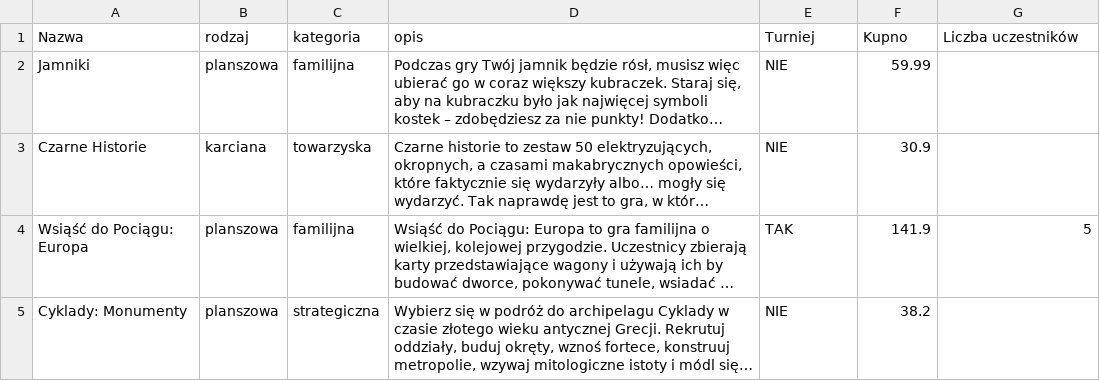
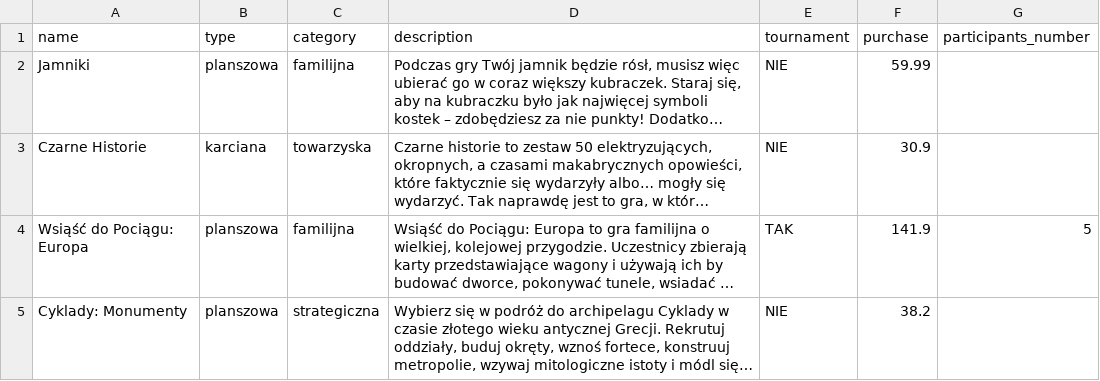
Before and after one commit to o-Mateo-o/geeks-and-dragons-db, a CSV file: config/prompts/games.csv, drawn as a sheet; only a part is shown; long unchanged cells end in …; removed rows and columns are numbered as before the commit, all else as after; the diff names each change by its address in the sheet, - before the commit and + after, or states it on an @@ line.

```diff
--- a/config/prompts/games.csv
+++ b/config/prompts/games.csv
-row 1: Nazwa | rodzaj | kategoria | opis | Turniej | Kupno | Liczba uczestników
+row 1: name | type | category | description | tournament | purchase | participants_number
```
Also changed, not shown: config/prompts/cities.csv, config/prompts/lastnames_females.csv, 6 other files.
